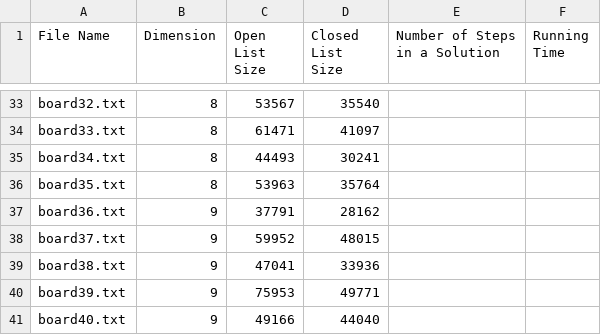
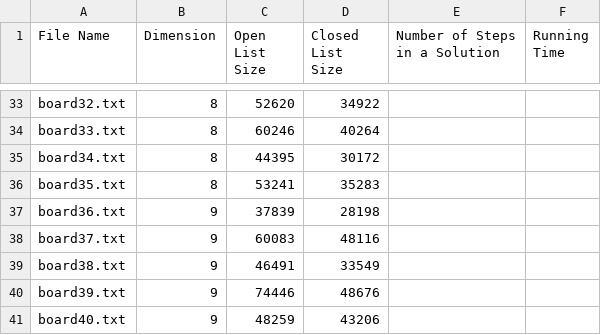
Before and after one commit to chinghang0504/15Puzzle, a CSV file: results/puzzle_result_2.csv, drawn as a sheet; only a part is shown, gaps mark what is left out; the diff covers the shown part only; the diff names each change by its address in the sheet, - before the commit and + after, or states it on an @@ line.

```diff
--- a/results/puzzle_result_2.csv
+++ b/results/puzzle_result_2.csv
-C33 (Open List Size): 53567
+C33 (Open List Size): 52620
-D33 (Closed List Size): 35540
+D33 (Closed List Size): 34922
-C34 (Open List Size): 61471
+C34 (Open List Size): 60246
-D34 (Closed List Size): 41097
+D34 (Closed List Size): 40264
-C35 (Open List Size): 44493
+C35 (Open List Size): 44395
-D35 (Closed List Size): 30241
+D35 (Closed List Size): 30172
-C36 (Open List Size): 53963
+C36 (Open List Size): 53241
-D36 (Closed List Size): 35764
+D36 (Closed List Size): 35283
-C37 (Open List Size): 37791
+C37 (Open List Size): 37839
-D37 (Closed List Size): 28162
+D37 (Closed List Size): 28198
-C38 (Open List Size): 59952
+C38 (Open List Size): 60083
-D38 (Closed List Size): 48015
+D38 (Closed List Size): 48116
-C39 (Open List Size): 47041
+C39 (Open List Size): 46491
-D39 (Closed List Size): 33936
+D39 (Closed List Size): 33549
-C40 (Open List Size): 75953
+C40 (Open List Size): 74446
-D40 (Closed List Size): 49771
+D40 (Closed List Size): 48676
-C41 (Open List Size): 49166
+C41 (Open List Size): 48259
-D41 (Closed List Size): 44040
+D41 (Closed List Size): 43206
```
Also changed, not shown: 31 edited cells elsewhere in this file, results/puzzle_result_1.csv, 47 other files.
